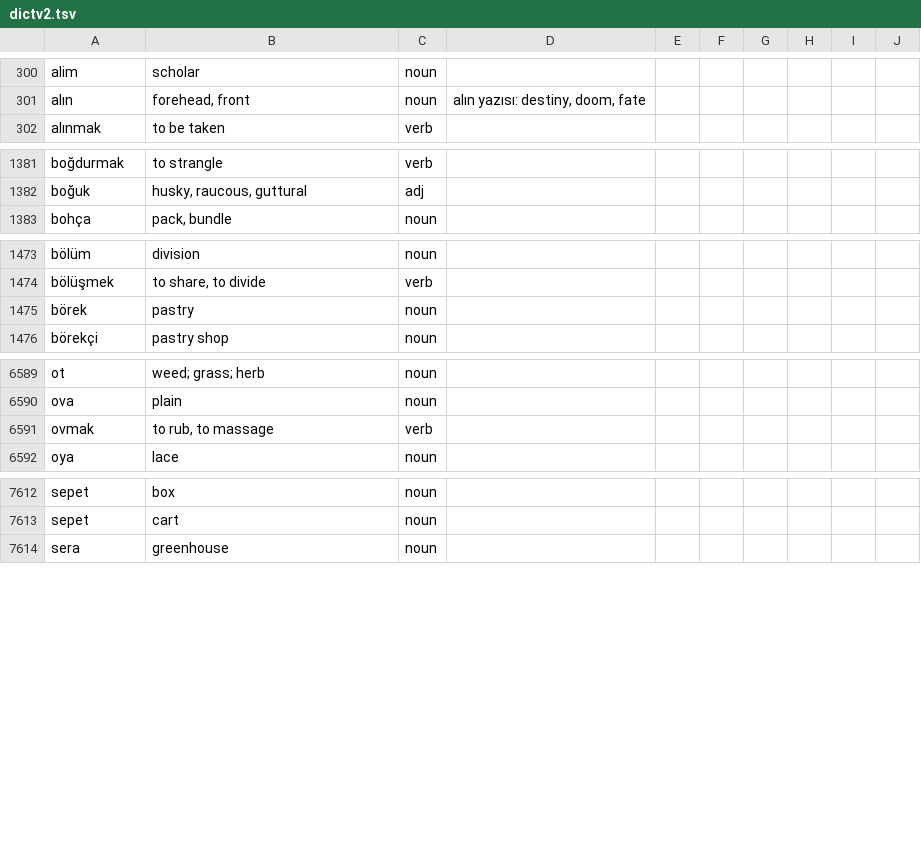
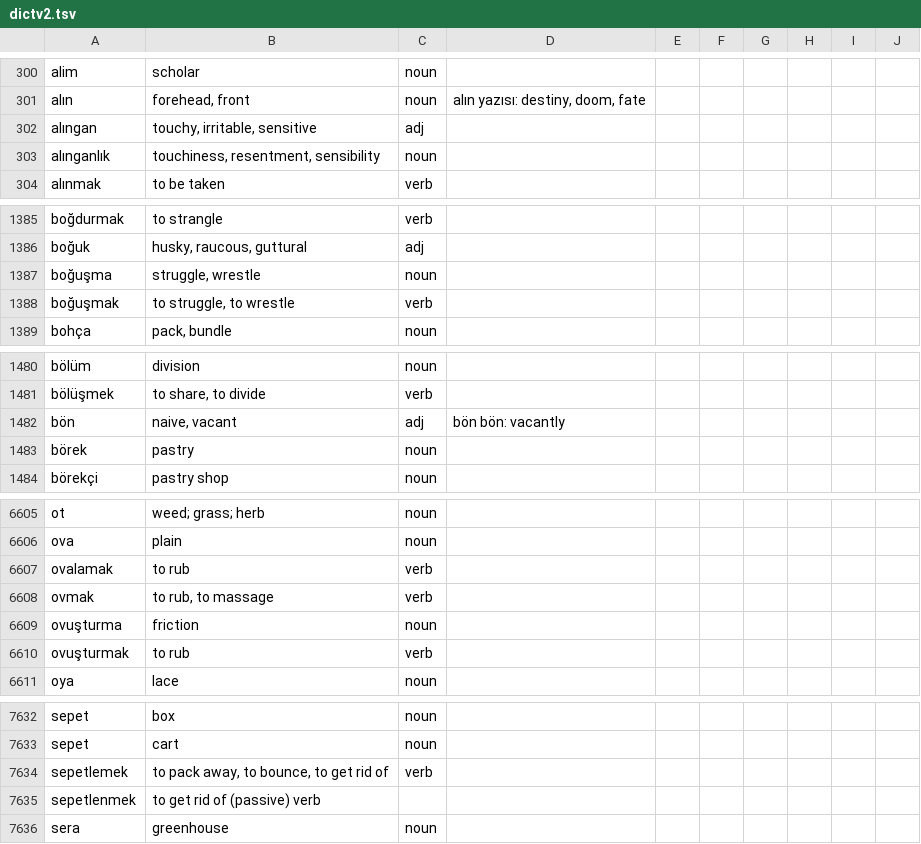
Before and after one commit to baloghe/tr_en_dictionary, a TSV file: input/dictv2.tsv, drawn as a sheet; only a part is shown, gaps mark what is left out; the diff covers the shown part only; the diff names each change by its address in the sheet, - before the commit and + after, or states it on an @@ line.

Commit message:
new entries

```diff
--- a/input/dictv2.tsv
+++ b/input/dictv2.tsv
+row 302: alıngan | touchy, irritable, sensitive | adj
+row 303: alınganlık | touchiness, resentment, sensibility | noun
+row 1387: boğuşma | struggle, wrestle | noun
+row 1388: boğuşmak | to struggle, to wrestle | verb
+row 1482: bön | naive, vacant | adj | bön bön: vacantly
+row 6607: ovalamak | to rub | verb
+row 6609: ovuşturma | friction | noun
+row 6610: ovuşturmak | to rub | verb
+row 7634: sepetlemek | to pack away, to bounce, to get rid of | verb
+row 7635: sepetlenmek | to get rid of (passive) verb
```
Also changed, not shown: 16 added rows and 10 edited cells elsewhere in this file.
